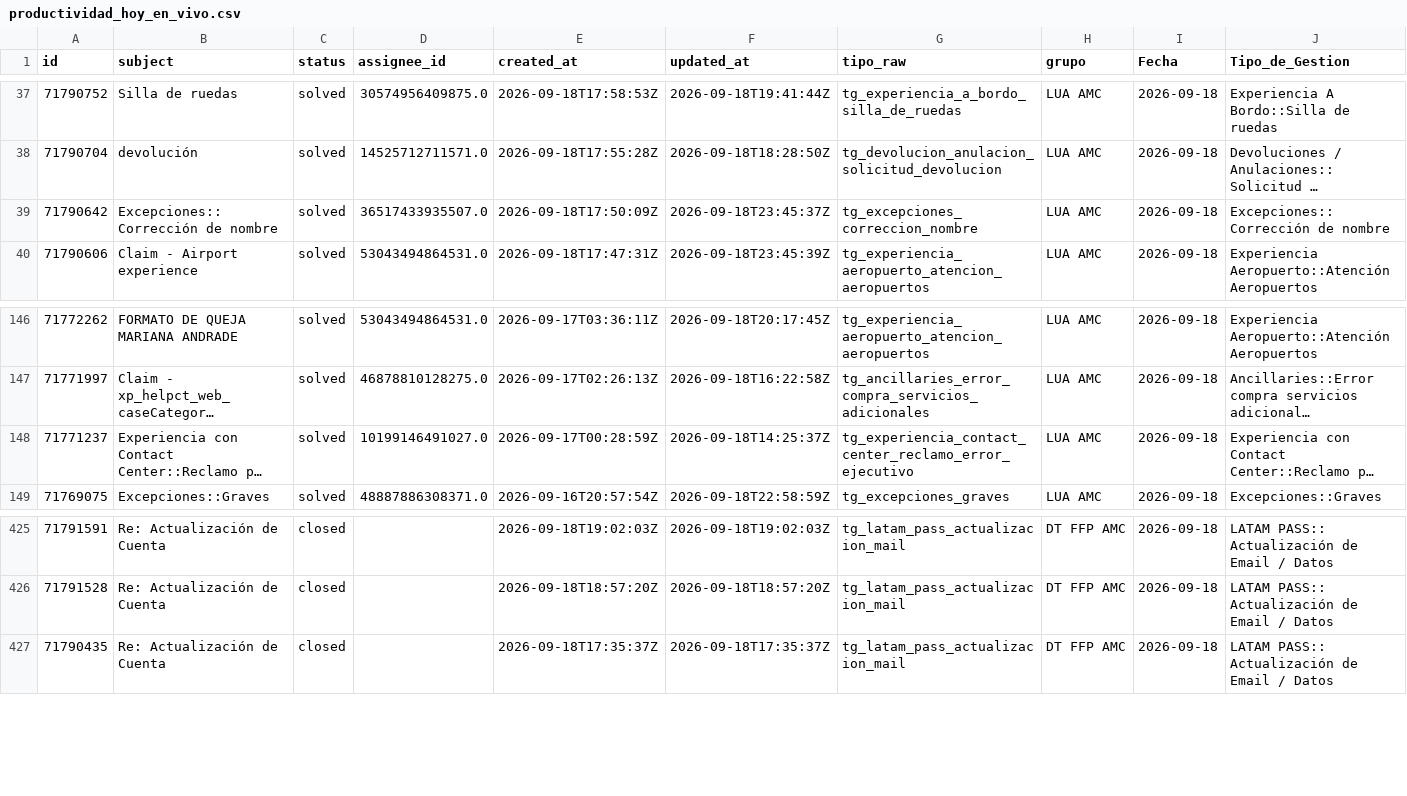
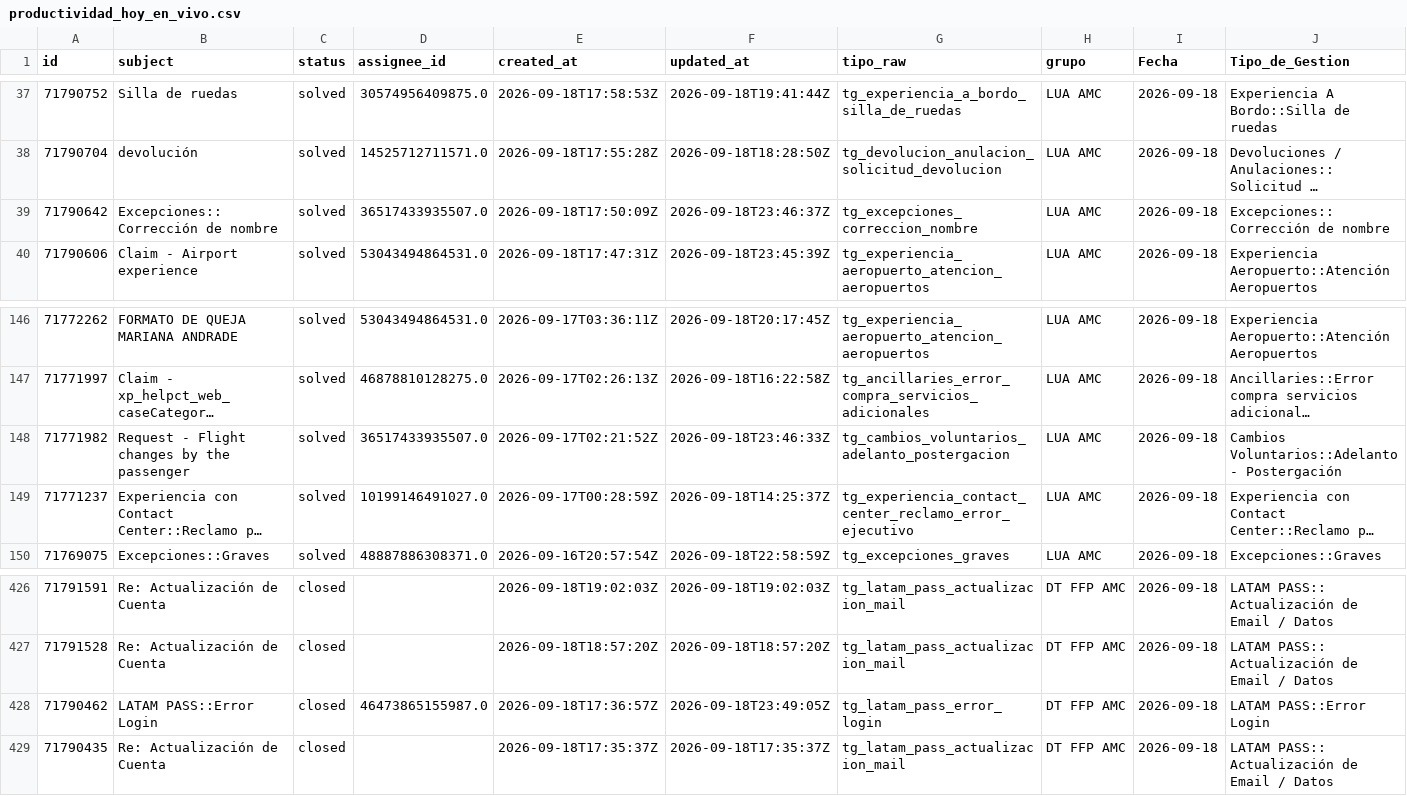
Before and after one commit to carlosmurilloealmacontact/presencia-genesys, a CSV file: data/zendesk/productividad_hoy_en_vivo.csv, drawn as a sheet; only a part is shown, gaps mark what is left out; long unchanged cells end in …; rows hold the shown columns only; the diff names each change by its address in the sheet, - before the commit and + after, or states it on an @@ line.

Commit message:
Auto-sync Zendesk/Salesforce [2026-09-18 18:52]

```diff
--- a/data/zendesk/productividad_hoy_en_vivo.csv
+++ b/data/zendesk/productividad_hoy_en_vivo.csv
-F39 (updated_at): 2026-09-18T23:45:37Z
+F39 (updated_at): 2026-09-18T23:46:37Z
+row 148: 71771982 | Request - Flight changes by the passenger | solved | 36517433935507.0 | 2026-09-17T02:21:52Z | 2026-09-18T23:46:33Z | tg_cambios_voluntarios_adelanto_postergacion | LUA AMC | 2026-09-18 | Cambios Voluntarios::Adelanto - Postergación
+row 428: 71790462 | LATAM PASS::Error Login | closed | 46473865155987.0 | 2026-09-18T17:36:57Z | 2026-09-18T23:49:05Z | tg_latam_pass_error_login | DT FFP AMC | 2026-09-18 | LATAM PASS::Error Login
```
Also changed, not shown: 2 other files.
